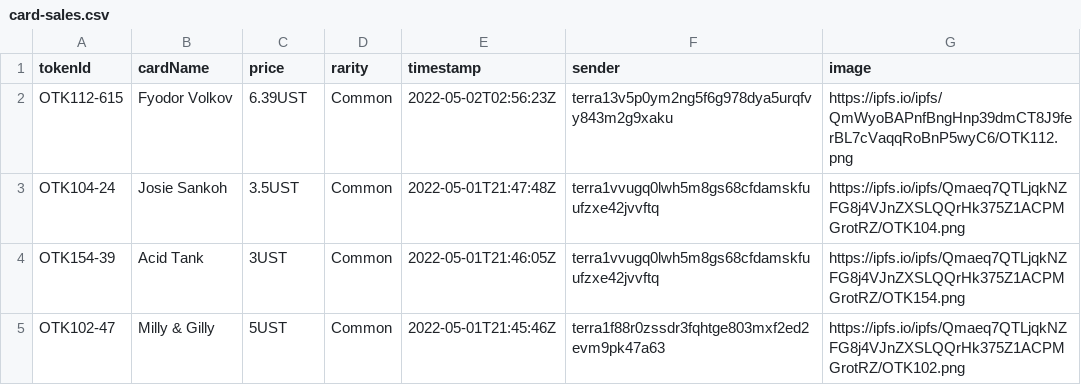
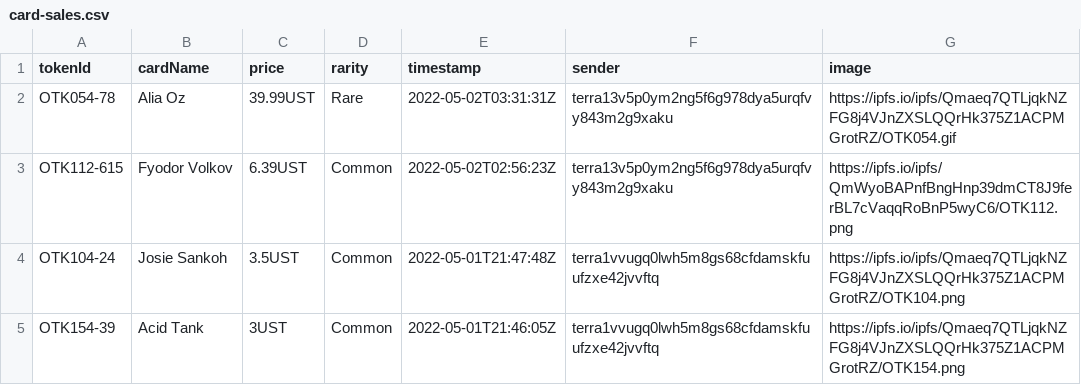
Before and after one commit to cryptoYJ/deviant-things, a CSV file: card-sales.csv, drawn as a sheet; only a part is shown; the shorter side is filled out with more unchanged rows; the diff names each change by its address in the sheet, - before the commit and + after, or states it on an @@ line.

Commit message:
update data

```diff
--- a/card-sales.csv
+++ b/card-sales.csv
+row 2: OTK054-78 | Alia Oz | 39.99UST | Rare | 2022-05-02T03:31:31Z | terra13v5p0ym2ng5f6g978dya5urqfvy843m2g9xaku | https://ipfs.io/ipfs/Qmaeq7QTLjqkNZFG8j4VJnZXSLQQrHk375Z1ACPMGrotRZ/OTK054.gif
```
Also changed, not shown: 1 other file.
